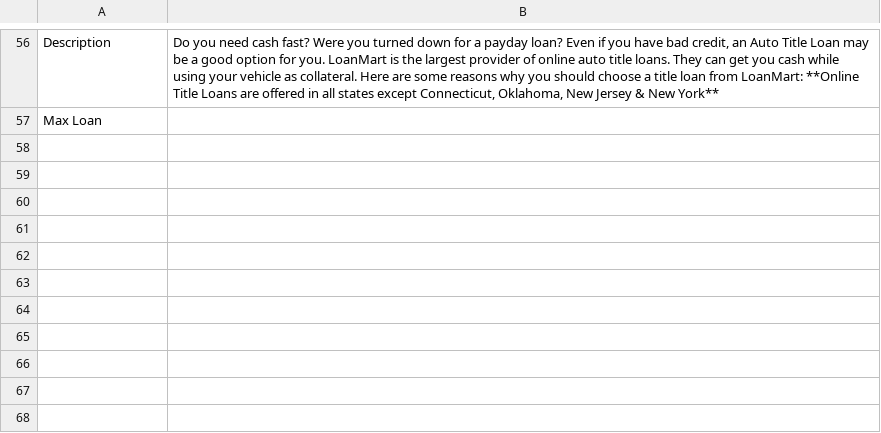
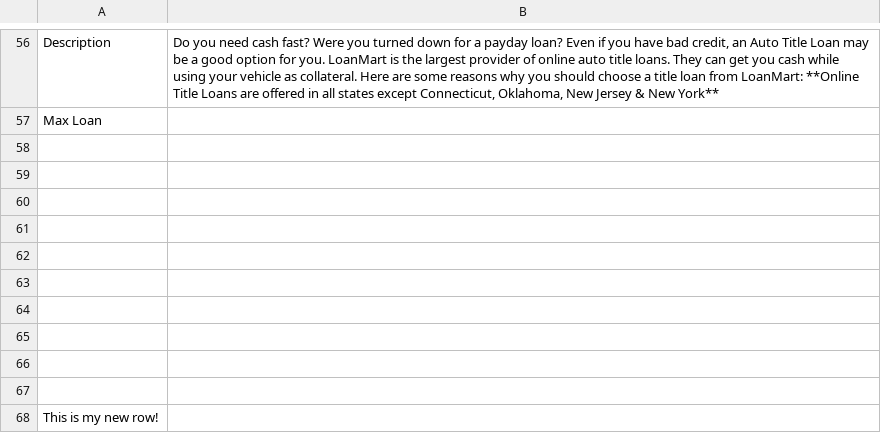
Before and after one commit to fallonfarmer/CFPB_complaints_public, a CSV file: directlenders.csv, drawn as a sheet; only a part is shown, gaps mark what is left out; the diff names each change by its address in the sheet, - before the commit and + after, or states it on an @@ line.

Commit message:
Added new row

```diff
--- a/directlenders.csv
+++ b/directlenders.csv
+row 58: (empty)
+row 59: (empty)
+row 60: (empty)
+row 61: (empty)
+row 62: (empty)
+row 63: (empty)
+row 64: (empty)
+row 65: (empty)
+row 66: (empty)
+row 67: (empty)
+row 68: This is my new row!
```
